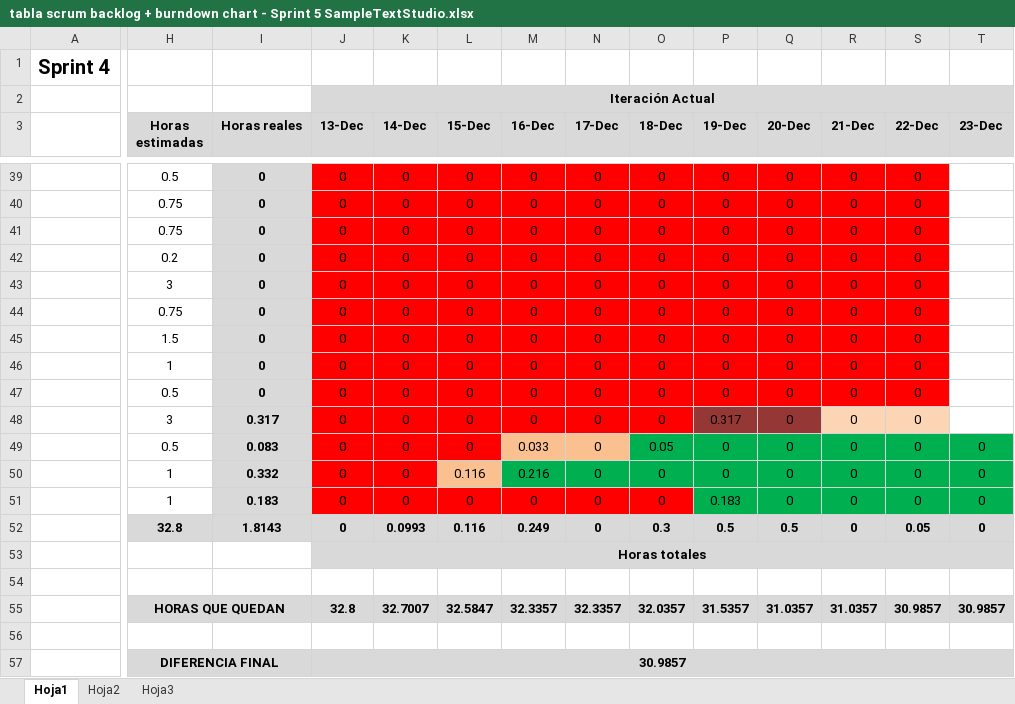
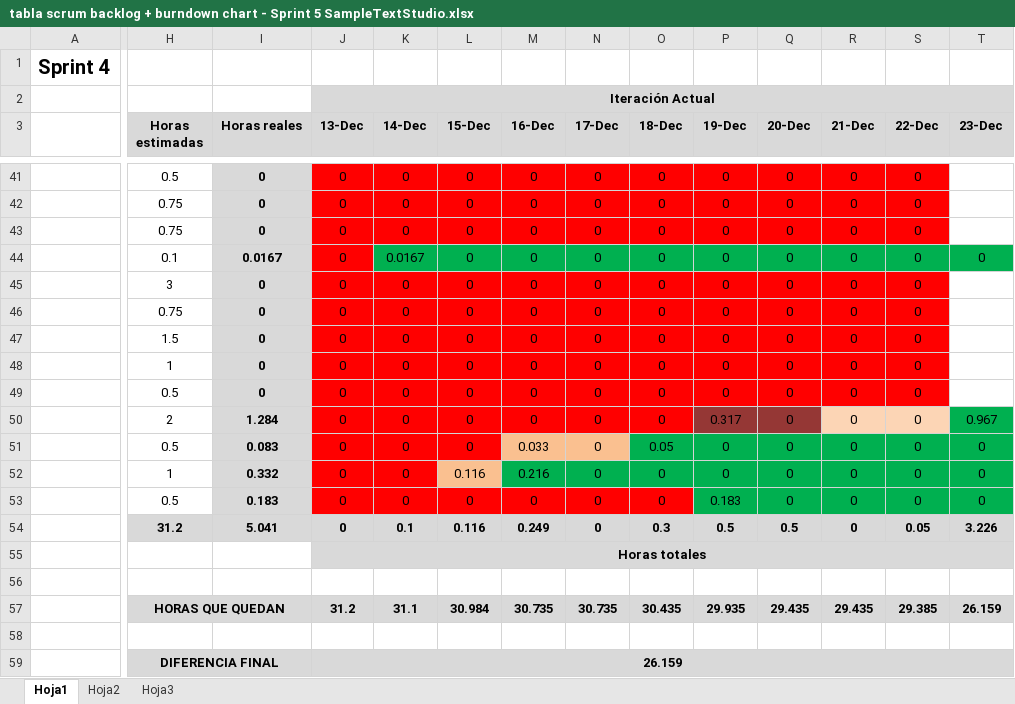
Before and after one commit to devildrake/MAP_LegendOfRadev, an Excel workbook: tabla scrum backlog + burndown chart - Sprint 5 SampleTextStudio.xlsx, sheet Hoja1, drawn as a sheet; only a part is shown, gaps mark what is left out; values as stored, in another font and other column widths than the file's, no borders; charts and pictures not drawn; removed rows and columns are numbered as before the commit, all else as after; rows hold the shown columns only; the diff covers the shown part only; the diff names each change by its address in the sheet, - before the commit and + after, or states it on an @@ line.

Commit message:
Actualizado excel

```diff
--- a/tabla scrum backlog + burndown chart - Sprint 5 SampleTextStudio.xlsx (sheet Hoja1)
+++ b/tabla scrum backlog + burndown chart - Sprint 5 SampleTextStudio.xlsx (sheet Hoja1)
-H44 (Horas estimadas): 0.2
+H44 (Horas estimadas): 0.1
-I44 (Horas reales): 0
+I44 (Horas reales): 0.0167
-K44 (14-Dec): 0
+K44 (14-Dec): 0.0167
-K44:S44 fill: #FF0000
+K44:S44 fill: #00B050
-T44 (23-Dec): (empty)
+T44 (23-Dec): 0
-T44 fill: none
+T44 fill: #00B050
-H50 (Horas estimadas): 3
+H50 (Horas estimadas): 2
-I50 (Horas reales): 0.317
+I50 (Horas reales): 1.284
-T50 (23-Dec): (empty)
+T50 (23-Dec): 0.967
-T50 fill: none
+T50 fill: #00B050
-H53 (Horas estimadas): 1
+H53 (Horas estimadas): 0.5
-H54 (Horas estimadas): 32.8
+H54 (Horas estimadas): 31.2
-I54 (Horas reales): 1.8143
+I54 (Horas reales): 5.041
-K54 (14-Dec): 0.0993
+K54 (14-Dec): 0.1
-T54 (23-Dec): 0
+T54 (23-Dec): 3.226
-row 55:  | HORAS QUE QUEDAN |  | 32.8 | 32.7007 | 32.5847 | 32.3357 | 32.3357 | 32.0357 | 31.5357 | 31.0357 | 31.0357 | 30.9857 | 30.9857
-row 56: (empty)
+row 57:  | HORAS QUE QUEDAN |  | 31.2 | 31.1 | 30.984 | 30.735 | 30.735 | 30.435 | 29.935 | 29.435 | 29.435 | 29.385 | 26.159
+row 58: (empty)
-J59 (13-Dec): 30.9857
+J59 (13-Dec): 26.159
```
Also changed, not shown: 2 added rows, 30 edited cells and cell formats elsewhere in this sheet, formulas that keep their value, charts or pictures.
